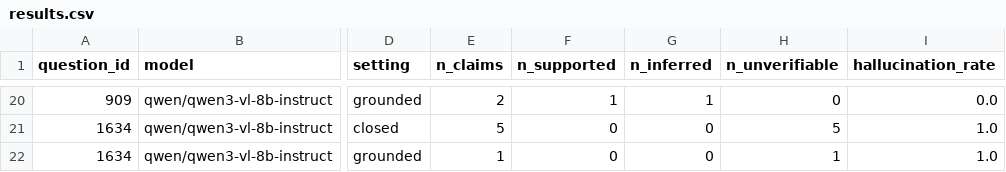
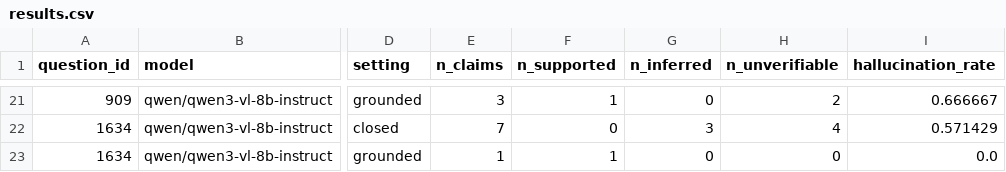
Before and after one commit to Quinveee/multimedia-analytics, a CSV file: ablation/results.csv, drawn as a sheet; only a part is shown, gaps mark what is left out; addresses are those after the commit; the diff covers the shown part only; the diff names each change by its address in the sheet, - before the commit and + after, or states it on an @@ line.

Commit message:
Changed the verifier to gpt-5-nano as default and made it use the gold labels to calculate the hallucination rate

```diff
--- a/ablation/results.csv
+++ b/ablation/results.csv
-E21 (n_claims): 2
+E21 (n_claims): 3
-G21 (n_inferred): 1
+G21 (n_inferred): 0
-H21 (n_unverifiable): 0
+H21 (n_unverifiable): 2
-I21 (hallucination_rate): 0.0
+I21 (hallucination_rate): 0.666667
-E22 (n_claims): 5
+E22 (n_claims): 7
-G22 (n_inferred): 0
+G22 (n_inferred): 3
-H22 (n_unverifiable): 5
+H22 (n_unverifiable): 4
-I22 (hallucination_rate): 1.0
+I22 (hallucination_rate): 0.571429
-F23 (n_supported): 0
+F23 (n_supported): 1
-H23 (n_unverifiable): 1
+H23 (n_unverifiable): 0
-I23 (hallucination_rate): 1.0
+I23 (hallucination_rate): 0.0
```
Also changed, not shown: 1 added row and 30 edited cells elsewhere in this file, 1 other file.
